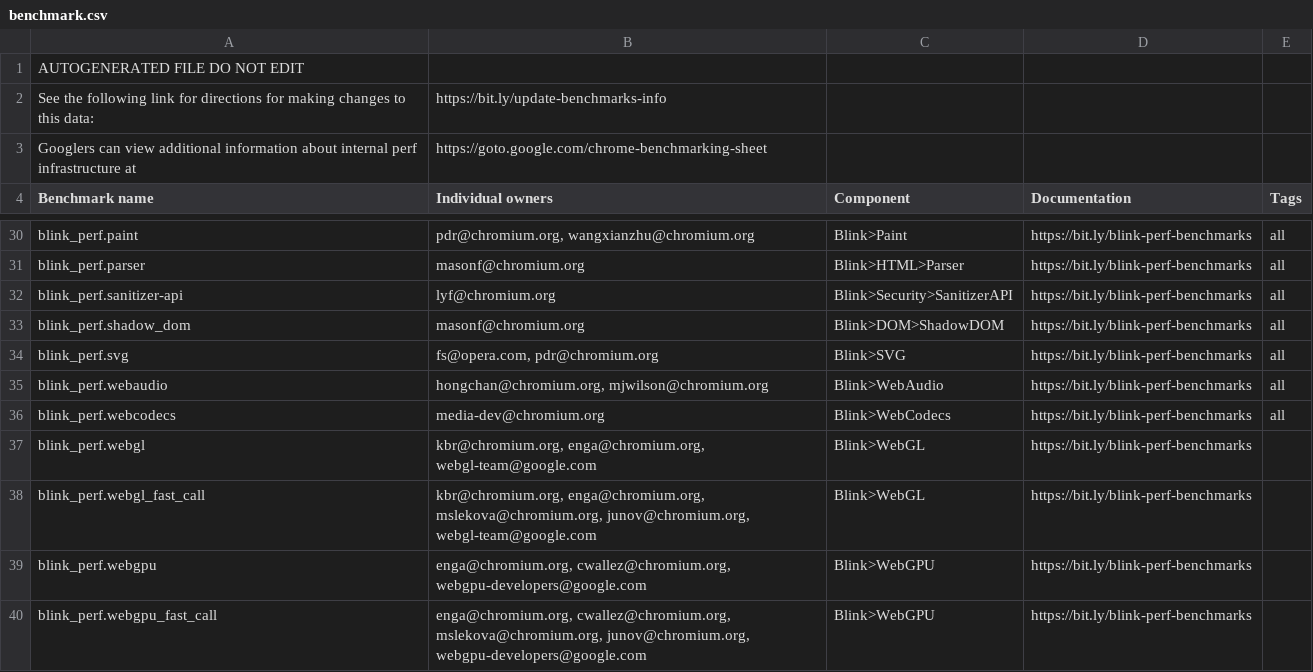
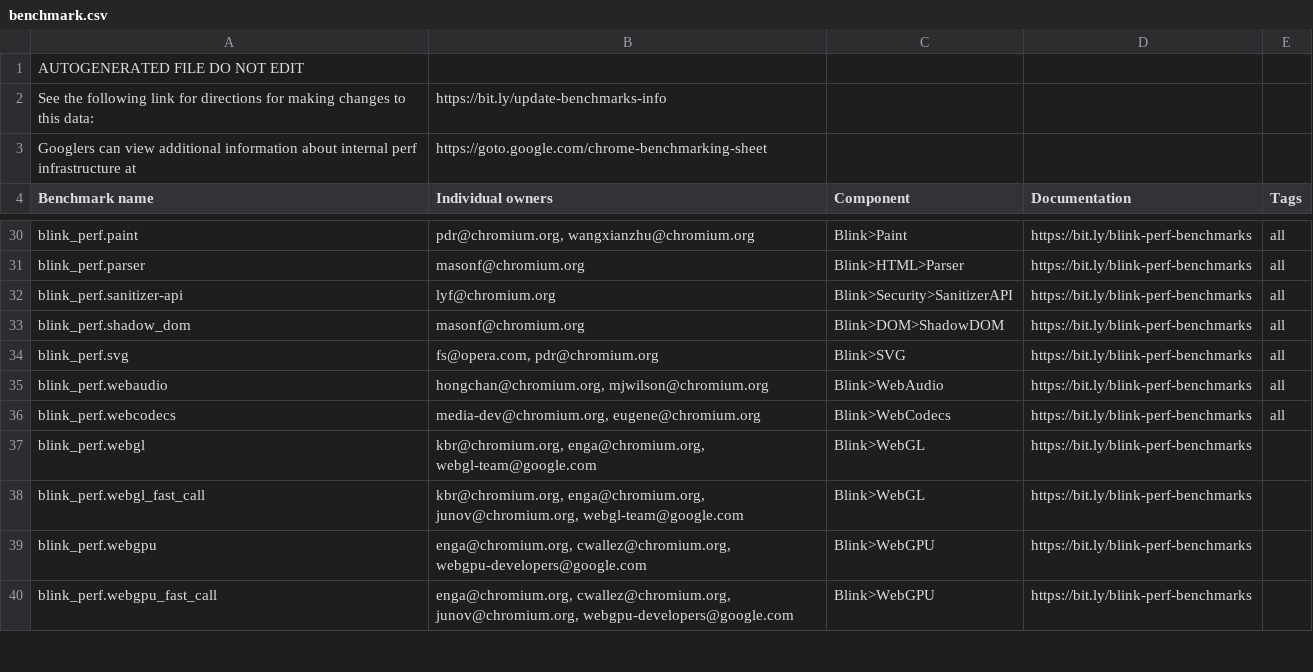
Before and after one commit to chromium-full-mirror/chromium_src_tools_perf, a CSV file: benchmark.csv, drawn as a sheet; only a part is shown, gaps mark what is left out; the diff covers the shown part only.

Commit message:
Update benchmark owners/components.
Bug: 1455171
Change-Id: Ic385e3c9f943728f471064b977280c868263b8e2
Reviewed-on: https://chromium-review.googlesource.com/c/chromium/src/+/4617959
Reviewed-by: John Chen <johnchen@chromium.org>
Commit-Queue: Max Li <maxqli@google.com>
Cr-Commit-Position: refs/heads/main@{#1158364}
NOKEYCHECK=True
GitOrigin-RevId: d31951264ede71e85aad0a1af7eb819b3c8aac3f

```diff
--- a/benchmark.csv
+++ b/benchmark.csv
@@ -35,6 +35,6 @@ blink_perf.svg,"fs@opera.com, pdr@chromium.org",Blink>SVG,https://bit.ly/blink-p
 blink_perf.webaudio,"hongchan@chromium.org, mjwilson@chromium.org",Blink>WebAudio,https://bit.ly/blink-perf-benchmarks,all
-blink_perf.webcodecs,media-dev@chromium.org,Blink>WebCodecs,https://bit.ly/blink-perf-benchmarks,all
+blink_perf.webcodecs,"media-dev@chromium.org, eugene@chromium.org",Blink>WebCodecs,https://bit.ly/blink-perf-benchmarks,all
 blink_perf.webgl,"kbr@chromium.org, enga@chromium.org, webgl-team@google.com",Blink>WebGL,https://bit.ly/blink-perf-benchmarks,
-blink_perf.webgl_fast_call,"kbr@chromium.org, enga@chromium.org, mslekova@chromium.org, junov@chromium.org, webgl-team@google.com",Blink>WebGL,https://bit.ly/blink-perf-benchmarks,
+blink_perf.webgl_fast_call,"kbr@chromium.org, enga@chromium.org, junov@chromium.org, webgl-team@google.com",Blink>WebGL,https://bit.ly/blink-perf-benchmarks,
 blink_perf.webgpu,"enga@chromium.org, cwallez@chromium.org, webgpu-developers@google.com",Blink>WebGPU,https://bit.ly/blink-perf-benchmarks,
-blink_perf.webgpu_fast_call,"enga@chromium.org, cwallez@chromium.org, mslekova@chromium.org, junov@chromium.org, webgpu-developers@google.com",Blink>WebGPU,https://bit.ly/blink-perf-benchmarks,
+blink_perf.webgpu_fast_call,"enga@chromium.org, cwallez@chromium.org, junov@chromium.org, webgpu-developers@google.com",Blink>WebGPU,https://bit.ly/blink-perf-benchmarks,
```
Also changed, not shown: 36 edited cells elsewhere in this file, 15 other files.
